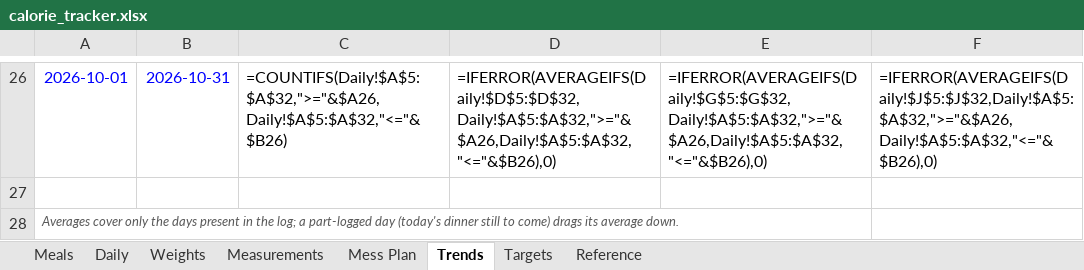
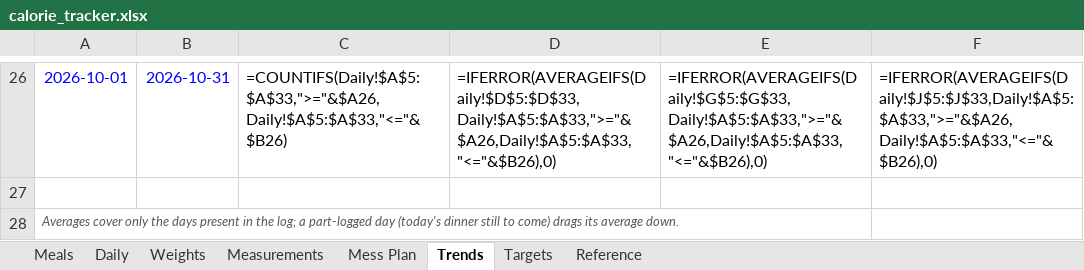
Before and after one commit to cakiran369/Kiranwebsite, an Excel workbook: nutrition/calorie_tracker.xlsx, sheet Trends, drawn as a sheet; only a part is shown, gaps mark what is left out; values as stored, in another font and other column widths than the file's, no borders; formulas without a stored value are shown as written; the diff covers the shown part only; the diff names each change by its address in the sheet, - before the commit and + after, or states it on an @@ line.

```diff
--- a/nutrition/calorie_tracker.xlsx (sheet Trends)
+++ b/nutrition/calorie_tracker.xlsx (sheet Trends)
-C26: =COUNTIFS(Daily!$A$5:$A$32,">="&$A26,Daily!$A$5:$A$32,"<="&$B26)
+C26: =COUNTIFS(Daily!$A$5:$A$33,">="&$A26,Daily!$A$5:$A$33,"<="&$B26)
-D26: =IFERROR(AVERAGEIFS(Daily!$D$5:$D$32,Daily!$A$5:$A$32,">="&$A26,Daily!$A$5:$A$32,"<="&$B26),0)
+D26: =IFERROR(AVERAGEIFS(Daily!$D$5:$D$33,Daily!$A$5:$A$33,">="&$A26,Daily!$A$5:$A$33,"<="&$B26),0)
-E26: =IFERROR(AVERAGEIFS(Daily!$G$5:$G$32,Daily!$A$5:$A$32,">="&$A26,Daily!$A$5:$A$32,"<="&$B26),0)
+E26: =IFERROR(AVERAGEIFS(Daily!$G$5:$G$33,Daily!$A$5:$A$33,">="&$A26,Daily!$A$5:$A$33,"<="&$B26),0)
-F26: =IFERROR(AVERAGEIFS(Daily!$J$5:$J$32,Daily!$A$5:$A$32,">="&$A26,Daily!$A$5:$A$32,"<="&$B26),0)
+F26: =IFERROR(AVERAGEIFS(Daily!$J$5:$J$33,Daily!$A$5:$A$33,">="&$A26,Daily!$A$5:$A$33,"<="&$B26),0)
```
Also changed, not shown: 30 edited cells elsewhere in this sheet, sheet Daily, sheet Meals, 2 other files.
